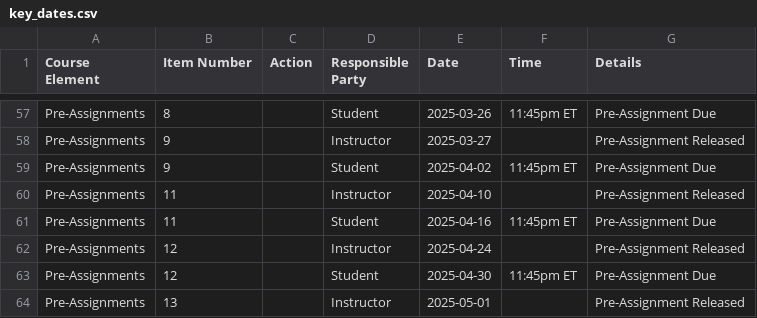
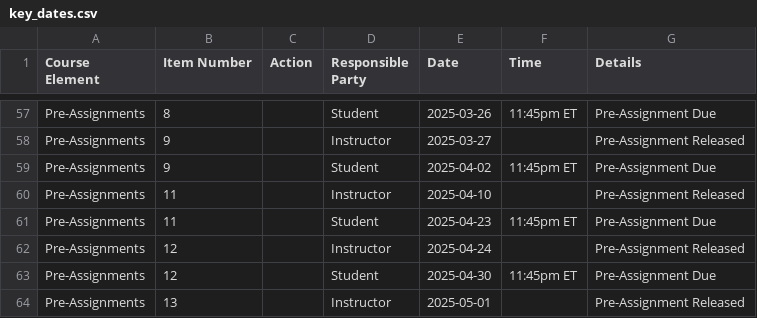
Before and after one commit to michaelweylandt/STA9750, a CSV file: key_dates.csv, drawn as a sheet; only a part is shown, gaps mark what is left out.

```diff
--- a/key_dates.csv
+++ b/key_dates.csv
@@ -60,3 +60,3 @@ Pre-Assignments,9,,Student,2025-04-02,11:45pm ET,Pre-Assignment Due
 Pre-Assignments,11,,Instructor,2025-04-10,,Pre-Assignment Released
-Pre-Assignments,11,,Student,2025-04-16,11:45pm ET,Pre-Assignment Due
+Pre-Assignments,11,,Student,2025-04-23,11:45pm ET,Pre-Assignment Due
 Pre-Assignments,12,,Instructor,2025-04-24,,Pre-Assignment Released
```
Also changed, not shown: docs/key_dates.csv, docs/key_dates_students_gcal.csv, 7 other files.
